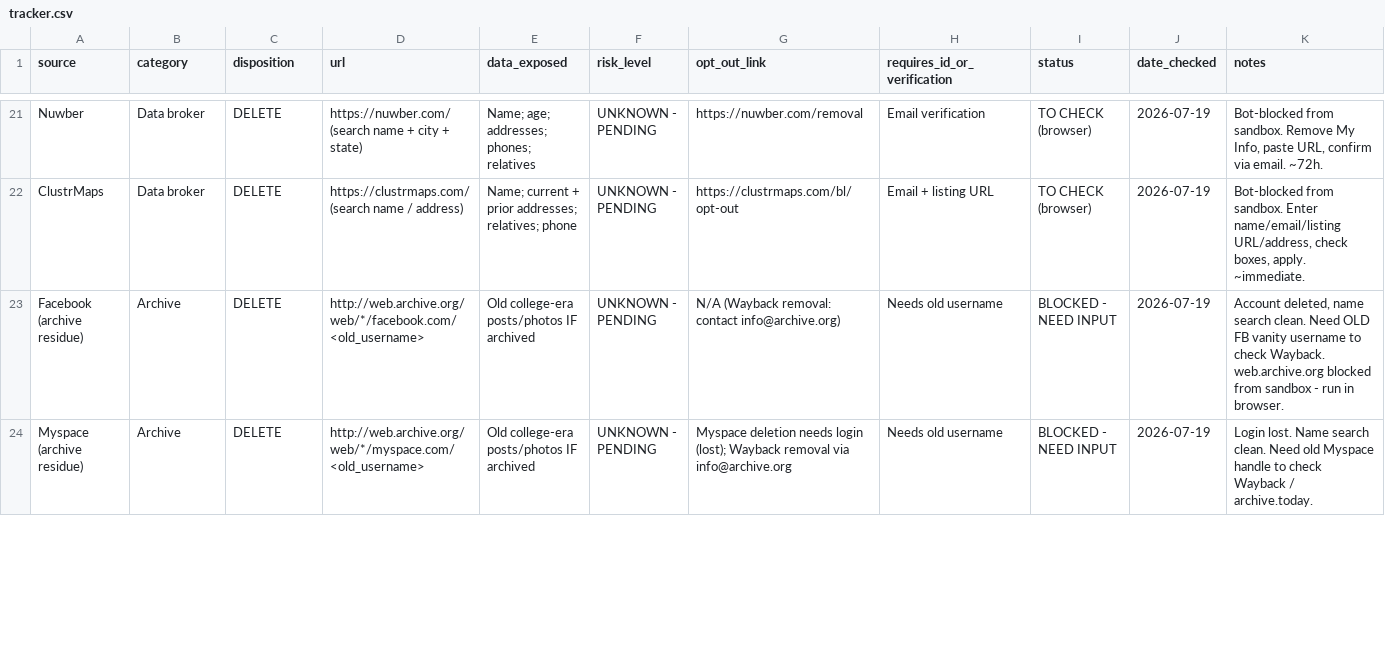
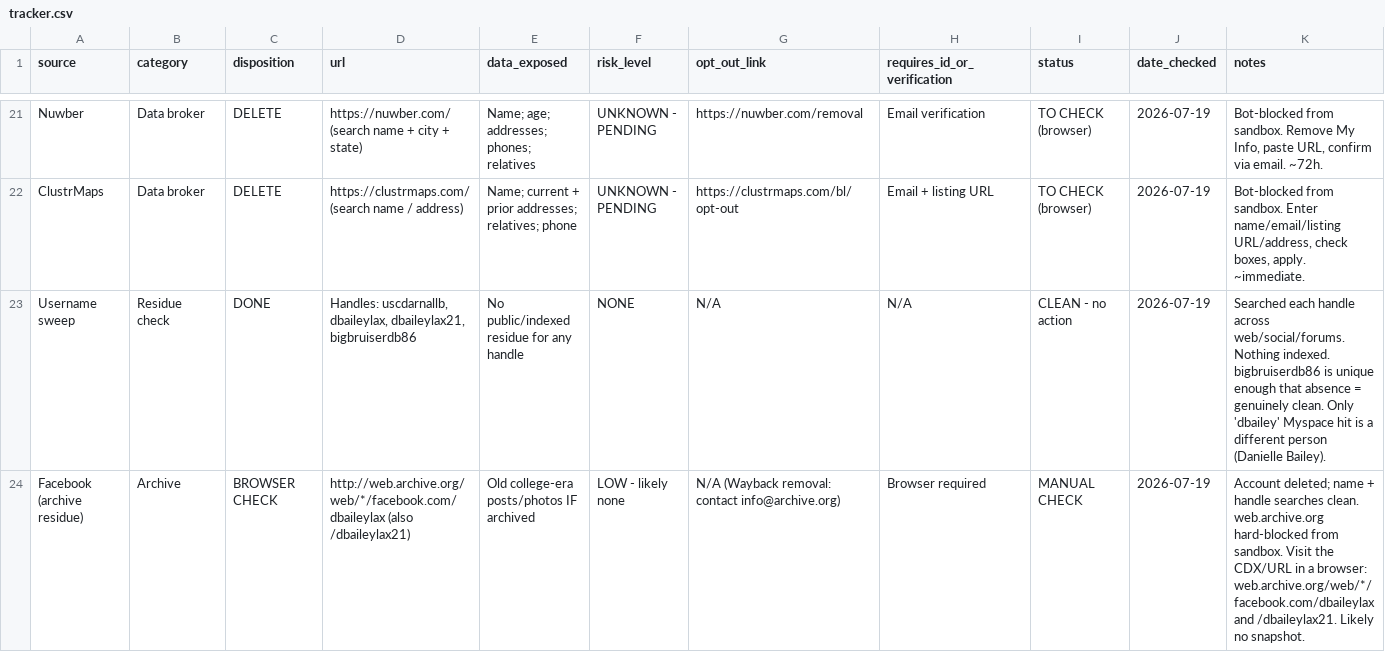
Before and after one commit to darnallbailey-maker/uscdarnallb, a CSV file: digital-footprint-scan/tracker.csv, drawn as a sheet; only a part is shown, gaps mark what is left out; the diff covers the shown part only.

```diff
--- a/digital-footprint-scan/tracker.csv
+++ b/digital-footprint-scan/tracker.csv
@@ -22,3 +22,3 @@ Nuwber,Data broker,DELETE,https://nuwber.com/ (search name + city + state),"Name
 ClustrMaps,Data broker,DELETE,https://clustrmaps.com/ (search name / address),"Name; current + prior addresses; relatives; phone",UNKNOWN - PENDING,https://clustrmaps.com/bl/opt-out,Email + listing URL,TO CHECK (browser),2026-07-19,"Bot-blocked from sandbox. Enter name/email/listing URL/address, check boxes, apply. ~immediate."
-Facebook (archive residue),Archive,DELETE,http://web.archive.org/web/*/facebook.com/<old_username>,"Old college-era posts/photos IF archived",UNKNOWN - PENDING,N/A (Wayback removal: contact info@archive.org),Needs old username,BLOCKED - NEED INPUT,2026-07-19,"Account deleted, name search clean. Need OLD FB vanity username to check Wayback. web.archive.org blocked from sandbox - run in browser."
-Myspace (archive residue),Archive,DELETE,http://web.archive.org/web/*/myspace.com/<old_username>,"Old college-era posts/photos IF archived",UNKNOWN - PENDING,Myspace deletion needs login (lost); Wayback removal via info@archive.org,Needs old username,BLOCKED - NEED INPUT,2026-07-19,"Login lost. Name search clean. Need old Myspace handle to check Wayback / archive.today."
+Username sweep,Residue check,DONE,"Handles: uscdarnallb, dbaileylax, dbaileylax21, bigbruiserdb86","No public/indexed residue for any handle",NONE,N/A,N/A,CLEAN - no action,2026-07-19,"Searched each handle across web/social/forums. Nothing indexed. bigbruiserdb86 is unique enough that absence = genuinely clean. Only 'dbailey' Myspace hit is a different person (Danielle Bailey)."
+Facebook (archive residue),Archive,BROWSER CHECK,http://web.archive.org/web/*/facebook.com/dbaileylax (also /dbaileylax21),"Old college-era posts/photos IF archived",LOW - likely none,N/A (Wayback removal: contact info@archive.org),Browser required,MANUAL CHECK,2026-07-19,"Account deleted; name + handle searches clean. web.archive.org hard-blocked from sandbox. Visit the CDX/URL in a browser: web.archive.org/web/*/facebook.com/dbaileylax and /dbaileylax21. Likely no snapshot."
```
Also changed, not shown: 1 added row, 1 removed row and 6 edited cells elsewhere in this file, 2 other files.
